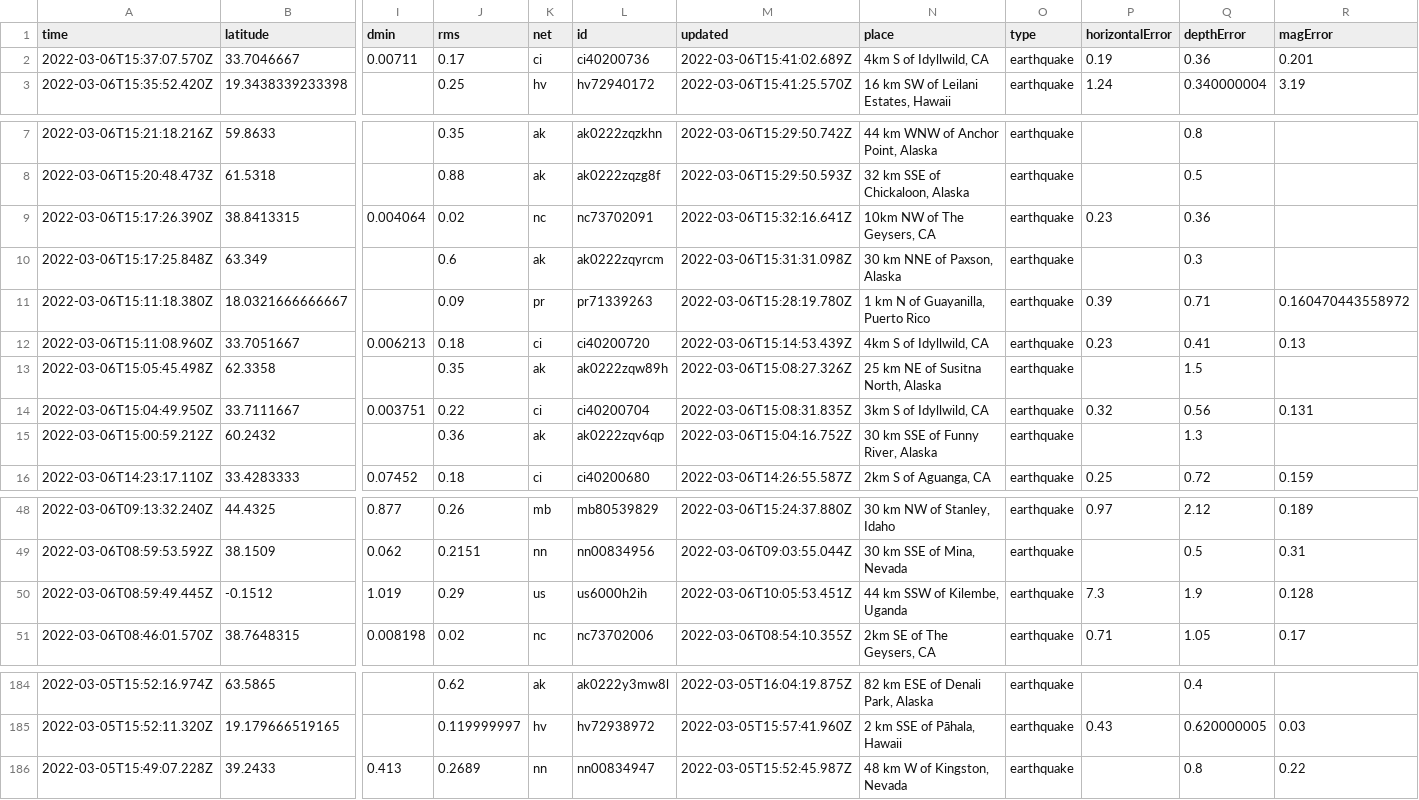
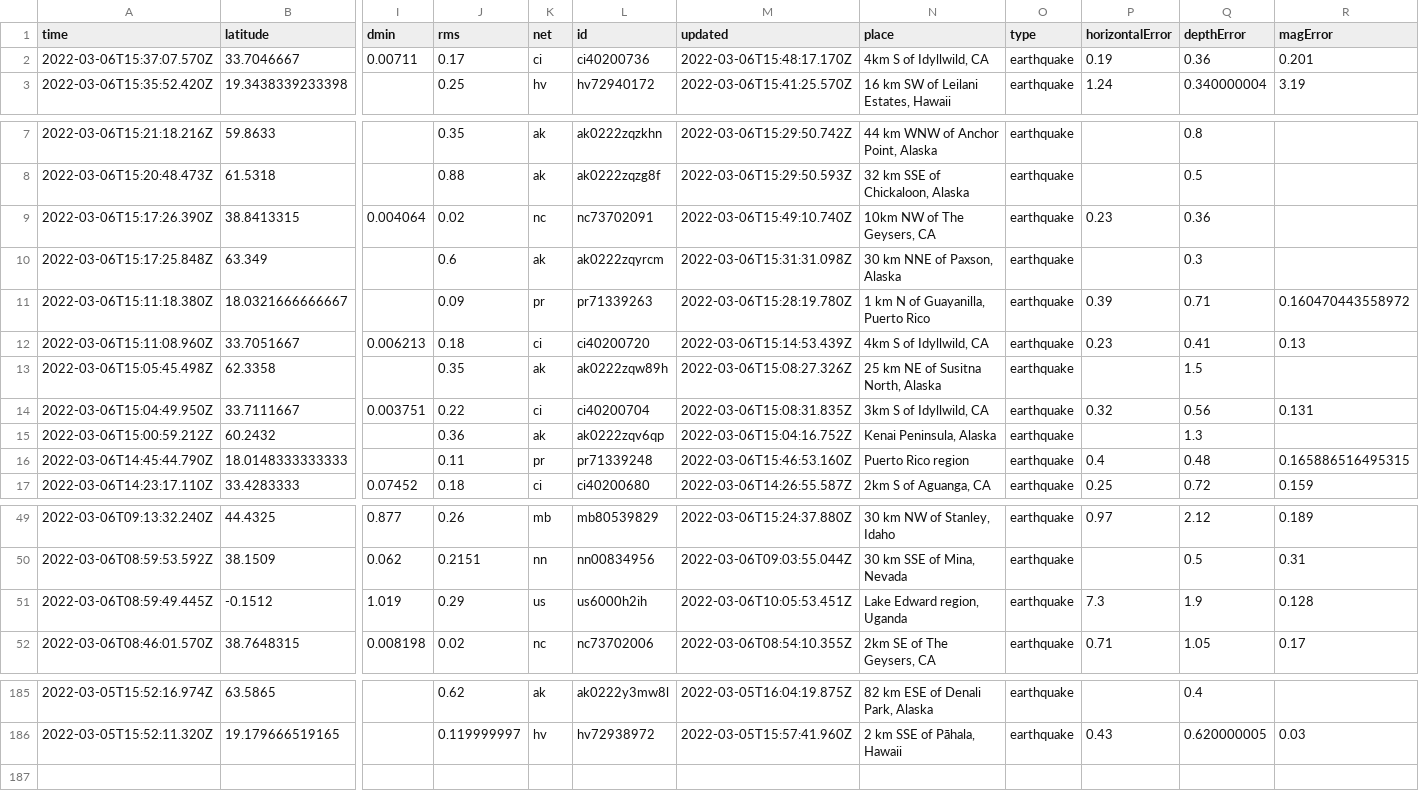
Before and after one commit to johnstont05/nicar22-github-actions, a CSV file: usgs_current.csv, drawn as a sheet; only a part is shown, gaps mark what is left out; removed rows and columns are numbered as before the commit, all else as after; rows hold the shown columns only; the diff covers the shown part only; the diff names each change by its address in the sheet, - before the commit and + after, or states it on an @@ line.

```diff
--- a/usgs_current.csv
+++ b/usgs_current.csv
-M2 (updated): 2022-03-06T15:41:02.689Z
+M2 (updated): 2022-03-06T15:48:17.170Z
-M9 (updated): 2022-03-06T15:32:16.641Z
+M9 (updated): 2022-03-06T15:49:10.740Z
-N15 (place): 30 km SSE of Funny River, Alaska
+N15 (place): Kenai Peninsula, Alaska
+row 16: 2022-03-06T14:45:44.790Z | 18.0148333333333 |  | 0.11 | pr | pr71339248 | 2022-03-06T15:46:53.160Z | Puerto Rico region | earthquake | 0.4 | 0.48 | 0.165886516495315
-N51 (place): 44 km SSW of Kilembe, Uganda
+N51 (place): Lake Edward region, Uganda
-row 186: 2022-03-05T15:49:07.228Z | 39.2433 | 0.413 | 0.2689 | nn | nn00834947 | 2022-03-05T15:52:45.987Z | 48 km W of Kingston, Nevada | earthquake |  | 0.8 | 0.22
```
Also changed, not shown: 3 edited cells elsewhere in this file, usgs_main.csv.
